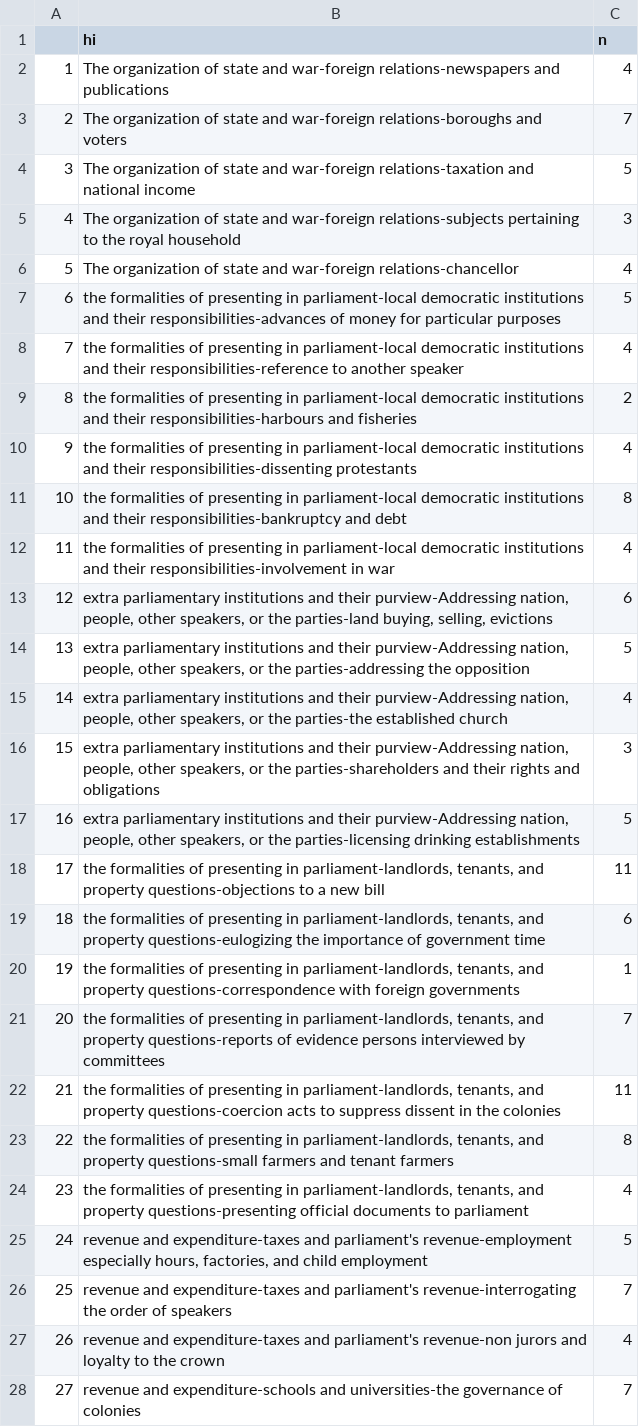
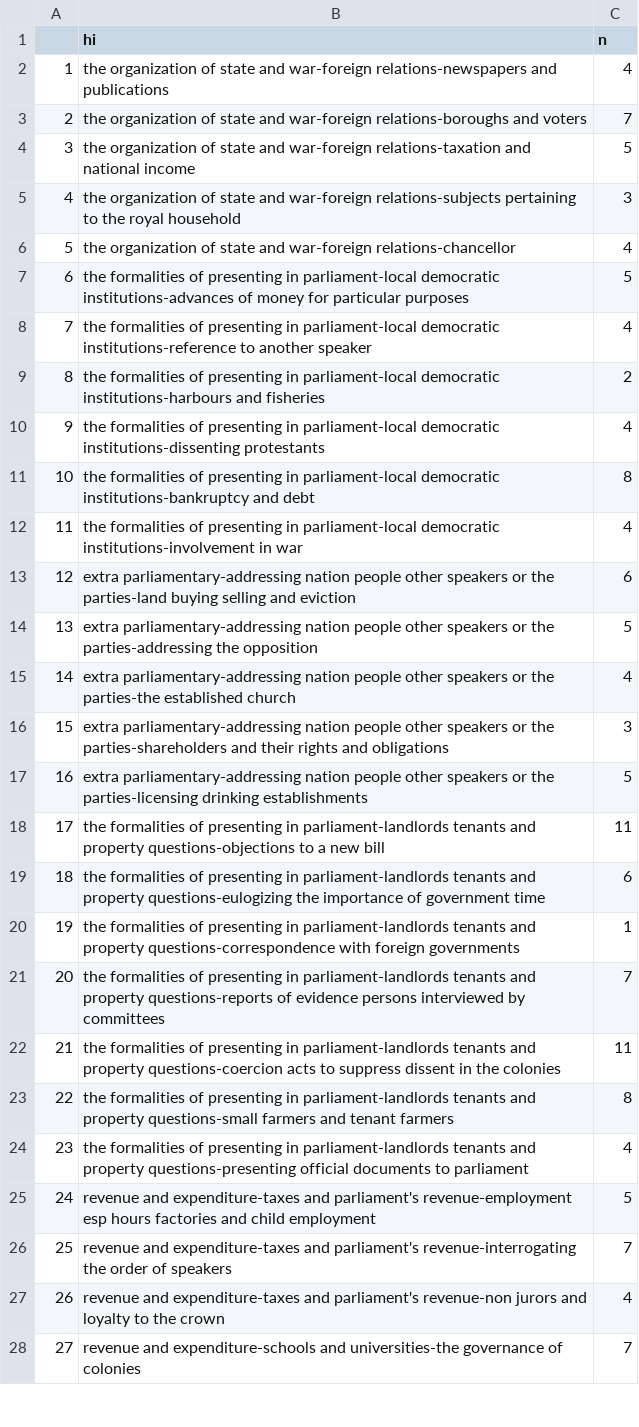
Before and after one commit to williamsbenjamin/nesting-topics, a CSV file: lev_sunburst_with_names.csv, drawn as a sheet; only a part is shown; the diff covers the shown part only; the diff names each change by its address in the sheet, - before the commit and + after, or states it on an @@ line.

Commit message:
Shiny app for computer nested topics, uses lev_sunburst_with_names.csv for input data

```diff
--- a/lev_sunburst_with_names.csv
+++ b/lev_sunburst_with_names.csv
-B2 (hi): The organization of…
+B2 (hi): the organization of…
-B3 (hi): The organization of…
+B3 (hi): the organization of…
-B4 (hi): The organization of…
+B4 (hi): the organization of…
-B5 (hi): The organization of…
+B5 (hi): the organization of…
-B6 (hi): The organization of…
+B6 (hi): the organization of…
-B7 (hi): …parliament-local democratic institutions and their responsibilities-advances of money…
+B7 (hi): …parliament-local democratic institutions-advances of money…
-B8 (hi): …parliament-local democratic institutions and their responsibilities-reference to another…
+B8 (hi): …parliament-local democratic institutions-reference to another…
-B9 (hi): …parliament-local democratic institutions and their responsibilities-harbours and fisheries
+B9 (hi): …parliament-local democratic institutions-harbours and fisheries
-B10 (hi): …parliament-local democratic institutions and their responsibilities-dissenting protestants
+B10 (hi): …parliament-local democratic institutions-dissenting protestants
-B11 (hi): …parliament-local democratic institutions and their responsibilities-bankruptcy and debt
+B11 (hi): …parliament-local democratic institutions-bankruptcy and debt
-B12 (hi): …parliament-local democratic institutions and their responsibilities-involvement in war
+B12 (hi): …parliament-local democratic institutions-involvement in war
-B13 (hi): extra parliamentary institutions and their purview-Addressing nation, people, other speakers, or the parties-land buying, selling, evictions
+B13 (hi): extra parliamentary-addressing nation people other speakers or the parties-land buying selling and eviction
-B14 (hi): extra parliamentary institutions and their purview-Addressing nation, people, other speakers, or the…
+B14 (hi): extra parliamentary-addressing nation people other speakers or the…
-B15 (hi): extra parliamentary institutions and their purview-Addressing nation, people, other speakers, or the…
+B15 (hi): extra parliamentary-addressing nation people other speakers or the…
-B16 (hi): extra parliamentary institutions and their purview-Addressing nation, people, other speakers, or the…
+B16 (hi): extra parliamentary-addressing nation people other speakers or the…
-B17 (hi): extra parliamentary institutions and their purview-Addressing nation, people, other speakers, or the…
+B17 (hi): extra parliamentary-addressing nation people other speakers or the…
-B18 (hi): …presenting in parliament-landlords, tenants, and property…
+B18 (hi): …presenting in parliament-landlords tenants and property…
-B19 (hi): …presenting in parliament-landlords, tenants, and property…
+B19 (hi): …presenting in parliament-landlords tenants and property…
-B20 (hi): …presenting in parliament-landlords, tenants, and property…
+B20 (hi): …presenting in parliament-landlords tenants and property…
-B21 (hi): …presenting in parliament-landlords, tenants, and property…
+B21 (hi): …presenting in parliament-landlords tenants and property…
-B22 (hi): …presenting in parliament-landlords, tenants, and property…
+B22 (hi): …presenting in parliament-landlords tenants and property…
-B23 (hi): …presenting in parliament-landlords, tenants, and property…
+B23 (hi): …presenting in parliament-landlords tenants and property…
-B24 (hi): …presenting in parliament-landlords, tenants, and property…
+B24 (hi): …presenting in parliament-landlords tenants and property…
-B25 (hi): …parliament's revenue-employment especially hours, factories, and child…
+B25 (hi): …parliament's revenue-employment esp hours factories and child…
```
Also changed, not shown: 37 edited cells elsewhere in this file, 1 other file.
